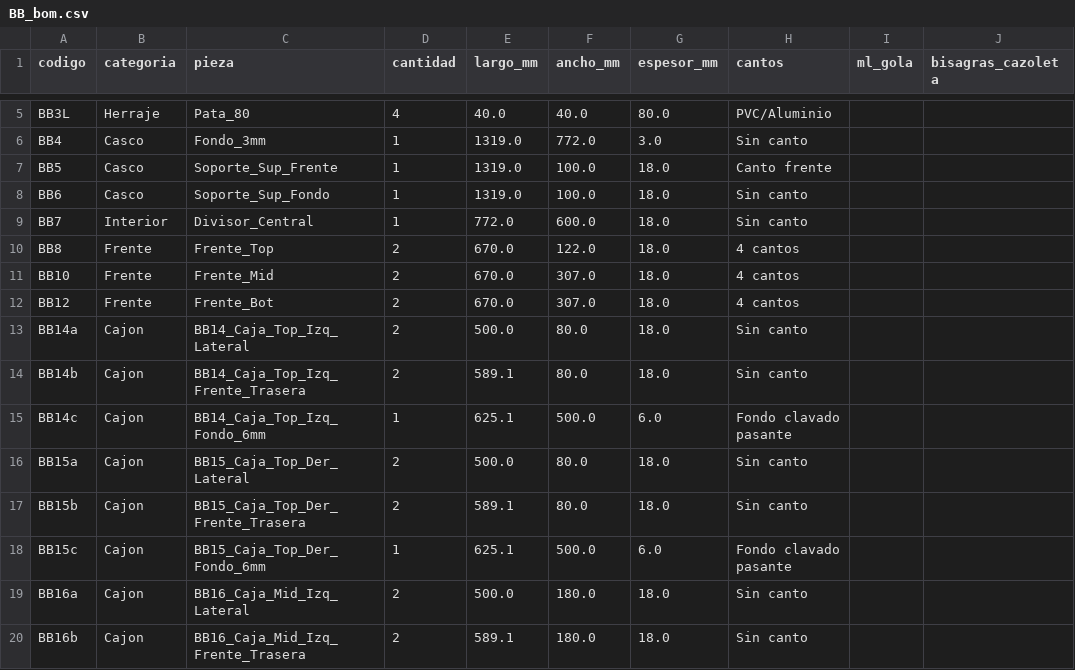
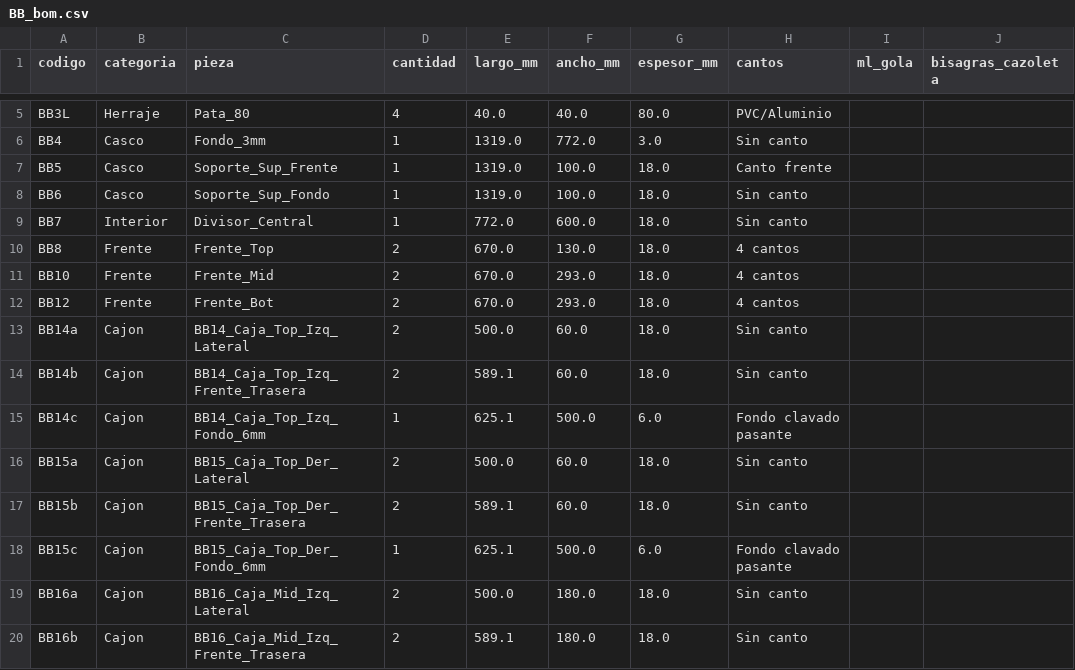
Before and after one commit to mgaitan/cads, a CSV file: bom/BB_bom.csv, drawn as a sheet; only a part is shown, gaps mark what is left out.

Commit message:
Ajusta golas y cajas medias de BB

```diff
--- a/bom/BB_bom.csv
+++ b/bom/BB_bom.csv
@@ -9,10 +9,10 @@ BB6,Casco,Soporte_Sup_Fondo,1,1319.0,100.0,18.0,Sin canto,,
 BB7,Interior,Divisor_Central,1,772.0,600.0,18.0,Sin canto,,
-BB8,Frente,Frente_Top,2,670.0,122.0,18.0,4 cantos,,
-BB10,Frente,Frente_Mid,2,670.0,307.0,18.0,4 cantos,,
-BB12,Frente,Frente_Bot,2,670.0,307.0,18.0,4 cantos,,
-BB14a,Cajon,BB14_Caja_Top_Izq_Lateral,2,500.0,80.0,18.0,Sin canto,,
-BB14b,Cajon,BB14_Caja_Top_Izq_Frente_Trasera,2,589.1,80.0,18.0,Sin canto,,
+BB8,Frente,Frente_Top,2,670.0,130.0,18.0,4 cantos,,
+BB10,Frente,Frente_Mid,2,670.0,293.0,18.0,4 cantos,,
+BB12,Frente,Frente_Bot,2,670.0,293.0,18.0,4 cantos,,
+BB14a,Cajon,BB14_Caja_Top_Izq_Lateral,2,500.0,60.0,18.0,Sin canto,,
+BB14b,Cajon,BB14_Caja_Top_Izq_Frente_Trasera,2,589.1,60.0,18.0,Sin canto,,
 BB14c,Cajon,BB14_Caja_Top_Izq_Fondo_6mm,1,625.1,500.0,6.0,Fondo clavado pasante,,
-BB15a,Cajon,BB15_Caja_Top_Der_Lateral,2,500.0,80.0,18.0,Sin canto,,
-BB15b,Cajon,BB15_Caja_Top_Der_Frente_Trasera,2,589.1,80.0,18.0,Sin canto,,
+BB15a,Cajon,BB15_Caja_Top_Der_Lateral,2,500.0,60.0,18.0,Sin canto,,
+BB15b,Cajon,BB15_Caja_Top_Der_Frente_Trasera,2,589.1,60.0,18.0,Sin canto,,
 BB15c,Cajon,BB15_Caja_Top_Der_Fondo_6mm,1,625.1,500.0,6.0,Fondo clavado pasante,,
```
Also changed, not shown: 5 other files.
